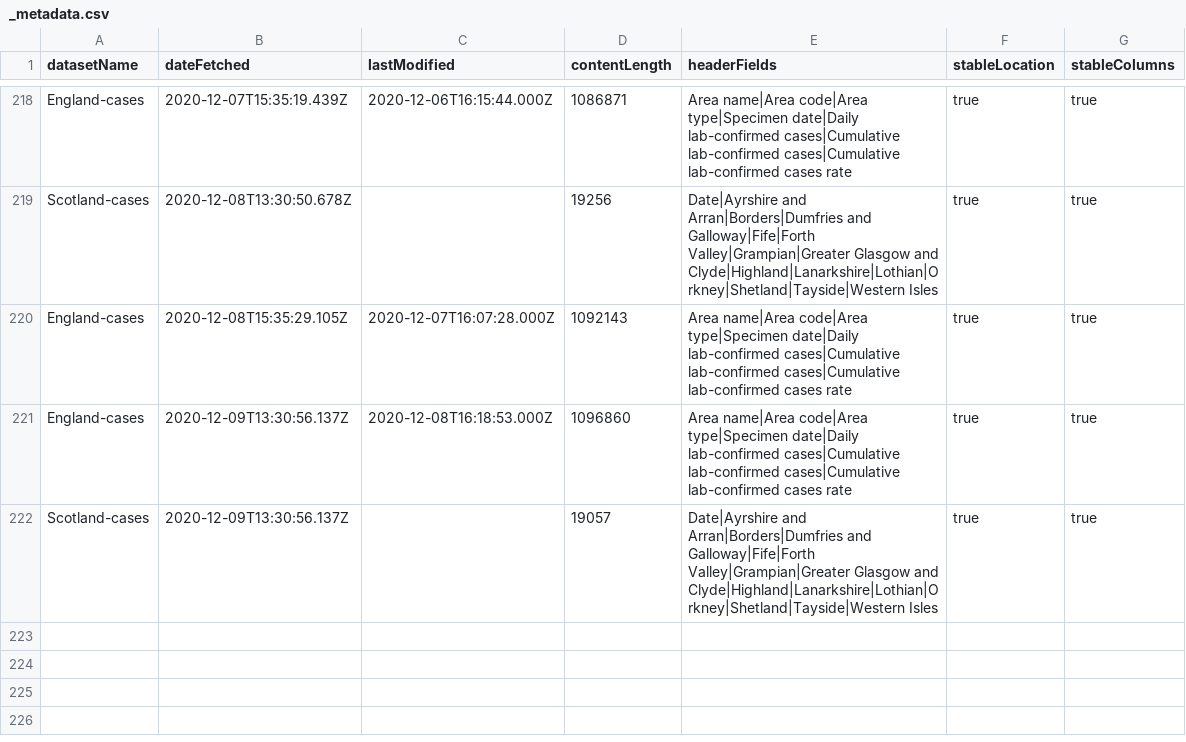
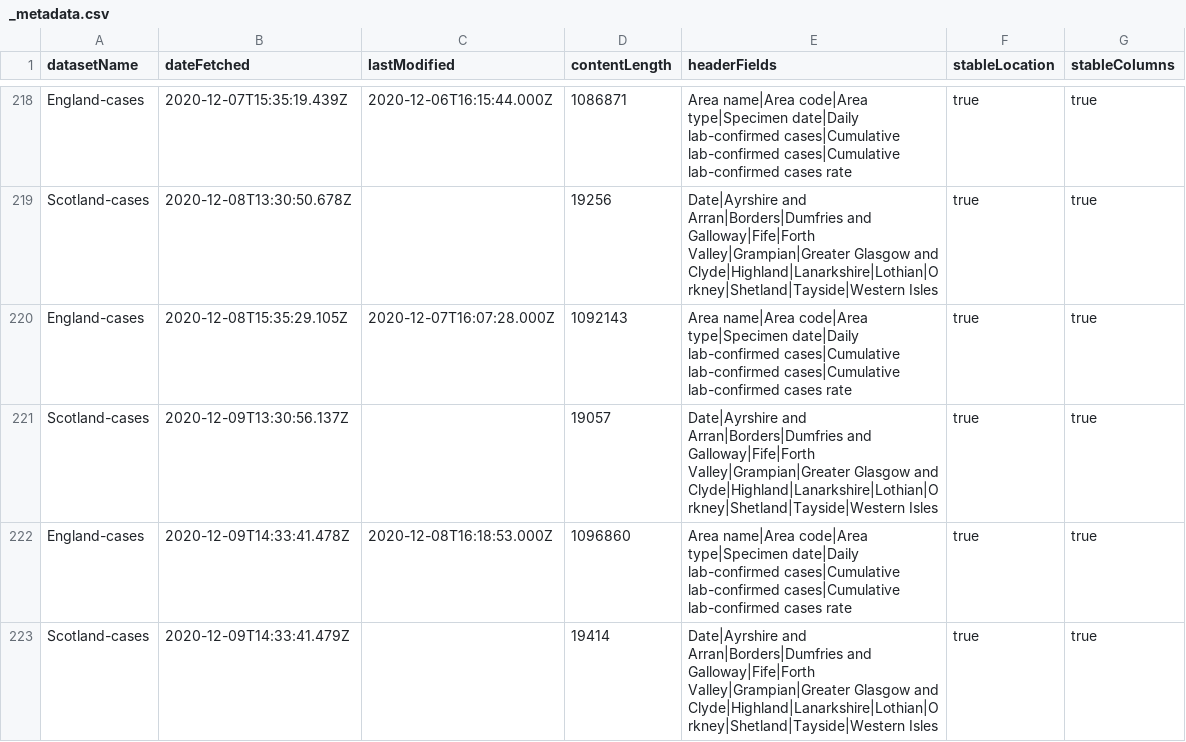
Before and after one commit to odileeds/covid-19-uk-datasets, a CSV file: data/_metadata.csv, drawn as a sheet; only a part is shown, gaps mark what is left out; removed rows and columns are numbered as before the commit, all else as after; the diff names each change by its address in the sheet, - before the commit and + after, or states it on an @@ line.

```diff
--- a/data/_metadata.csv
+++ b/data/_metadata.csv
-row 221: England-cases | 2020-12-09T13:30:56.137Z | 2020-12-08T16:18:53.000Z | 1096860 | Area name|Area code|Area type|Specimen date|Daily lab-confirmed cases|Cumulative lab-confirmed cases|Cumulative lab-confirmed cases rate | true | true
+row 222: England-cases | 2020-12-09T14:33:41.478Z | 2020-12-08T16:18:53.000Z | 1096860 | Area name|Area code|Area type|Specimen date|Daily lab-confirmed cases|Cumulative lab-confirmed cases|Cumulative lab-confirmed cases rate | true | true
+row 223: Scotland-cases | 2020-12-09T14:33:41.479Z |  | 19414 | Date|Ayrshire and Arran|Borders|Dumfries and Galloway|Fife|Forth Valley|Grampian|Greater Glasgow and Clyde|Highland|Lanarkshire|Lothian|Orkney|Shetland|Tayside|Western Isles | true | true
```
Also changed, not shown: data/scotland-cases.csv.
